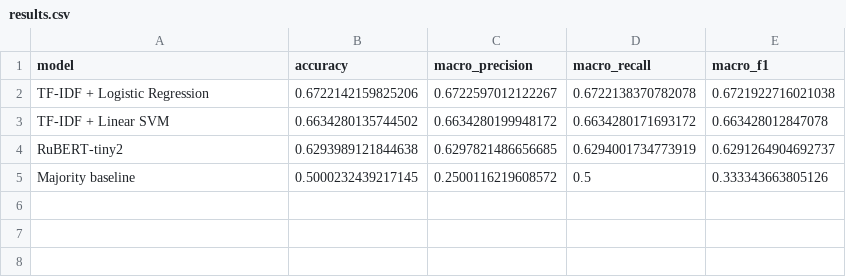
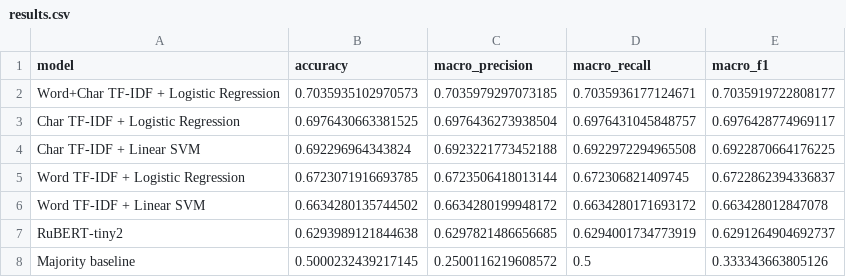
Before and after one commit to bratchenko479-dot/RuATD, a CSV file: results/results.csv, drawn as a sheet.

```diff
--- a/results/results.csv
+++ b/results/results.csv
@@ -1,4 +1,7 @@
 model,accuracy,macro_precision,macro_recall,macro_f1
-TF-IDF + Logistic Regression,0.6722142159825206,0.6722597012122267,0.6722138370782078,0.6721922716021038
-TF-IDF + Linear SVM,0.6634280135744502,0.6634280199948172,0.6634280171693172,0.663428012847078
+Word+Char TF-IDF + Logistic Regression,0.7035935102970573,0.7035979297073185,0.7035936177124671,0.7035919722808177
+Char TF-IDF + Logistic Regression,0.6976430663381525,0.6976436273938504,0.6976431045848757,0.6976428774969117
+Char TF-IDF + Linear SVM,0.692296964343824,0.6923221773452188,0.6922972294965508,0.6922870664176225
+Word TF-IDF + Logistic Regression,0.6723071916693785,0.6723506418013144,0.672306821409745,0.6722862394336837
+Word TF-IDF + Linear SVM,0.6634280135744502,0.6634280199948172,0.6634280171693172,0.663428012847078
 RuBERT-tiny2,0.6293989121844638,0.6297821486656685,0.6294001734773919,0.6291264904692737
```
Also changed, not shown: results/results_baselines.csv, 7 other files.
